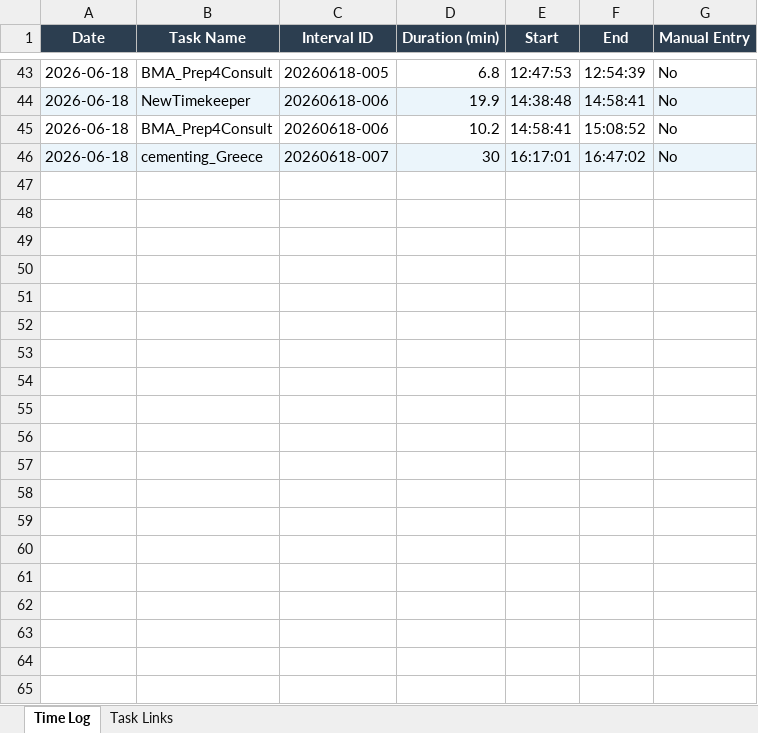
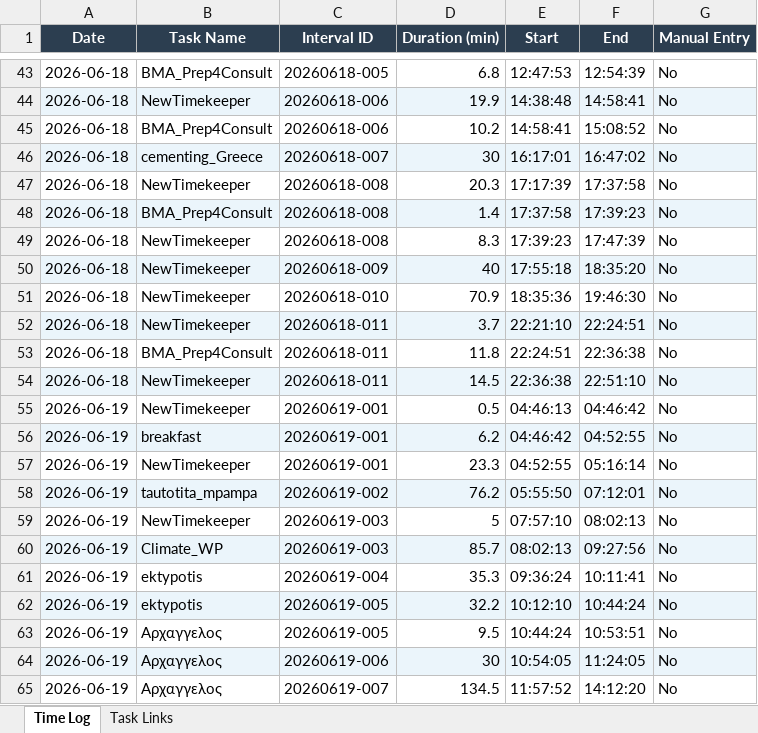
Before and after one commit to nikoskatrakis/timekeeper, an Excel workbook: timekeeper.xlsx, sheet Time Log, drawn as a sheet; only a part is shown, gaps mark what is left out; values as stored, in another font and other column widths than the file's, no borders; the diff covers the shown part only; the diff names each change by its address in the sheet, - before the commit and + after, or states it on an @@ line.

```diff
--- a/timekeeper.xlsx (sheet Time Log)
+++ b/timekeeper.xlsx (sheet Time Log)
+row 47: 2026-06-18 | NewTimekeeper | 20260618-008 | 20.3 | 17:17:39 | 17:37:58 | No
+row 48: 2026-06-18 | BMA_Prep4Consult | 20260618-008 | 1.4 | 17:37:58 | 17:39:23 | No
+row 49: 2026-06-18 | NewTimekeeper | 20260618-008 | 8.3 | 17:39:23 | 17:47:39 | No
+row 50: 2026-06-18 | NewTimekeeper | 20260618-009 | 40 | 17:55:18 | 18:35:20 | No
+row 51: 2026-06-18 | NewTimekeeper | 20260618-010 | 70.9 | 18:35:36 | 19:46:30 | No
+row 52: 2026-06-18 | NewTimekeeper | 20260618-011 | 3.7 | 22:21:10 | 22:24:51 | No
+row 53: 2026-06-18 | BMA_Prep4Consult | 20260618-011 | 11.8 | 22:24:51 | 22:36:38 | No
+row 54: 2026-06-18 | NewTimekeeper | 20260618-011 | 14.5 | 22:36:38 | 22:51:10 | No
+row 55: 2026-06-19 | NewTimekeeper | 20260619-001 | 0.5 | 04:46:13 | 04:46:42 | No
+row 56: 2026-06-19 | breakfast | 20260619-001 | 6.2 | 04:46:42 | 04:52:55 | No
+row 57: 2026-06-19 | NewTimekeeper | 20260619-001 | 23.3 | 04:52:55 | 05:16:14 | No
+row 58: 2026-06-19 | tautotita_mpampa | 20260619-002 | 76.2 | 05:55:50 | 07:12:01 | No
+row 59: 2026-06-19 | NewTimekeeper | 20260619-003 | 5 | 07:57:10 | 08:02:13 | No
+row 60: 2026-06-19 | Climate_WP | 20260619-003 | 85.7 | 08:02:13 | 09:27:56 | No
+row 61: 2026-06-19 | ektypotis | 20260619-004 | 35.3 | 09:36:24 | 10:11:41 | No
+row 62: 2026-06-19 | ektypotis | 20260619-005 | 32.2 | 10:12:10 | 10:44:24 | No
+row 63: 2026-06-19 | Αρχαγγελος | 20260619-005 | 9.5 | 10:44:24 | 10:53:51 | No
+row 64: 2026-06-19 | Αρχαγγελος | 20260619-006 | 30 | 10:54:05 | 11:24:05 | No
+row 65: 2026-06-19 | Αρχαγγελος | 20260619-007 | 134.5 | 11:57:52 | 14:12:20 | No
```
Also changed, not shown: 19 added rows elsewhere in this sheet, 13 other files.
